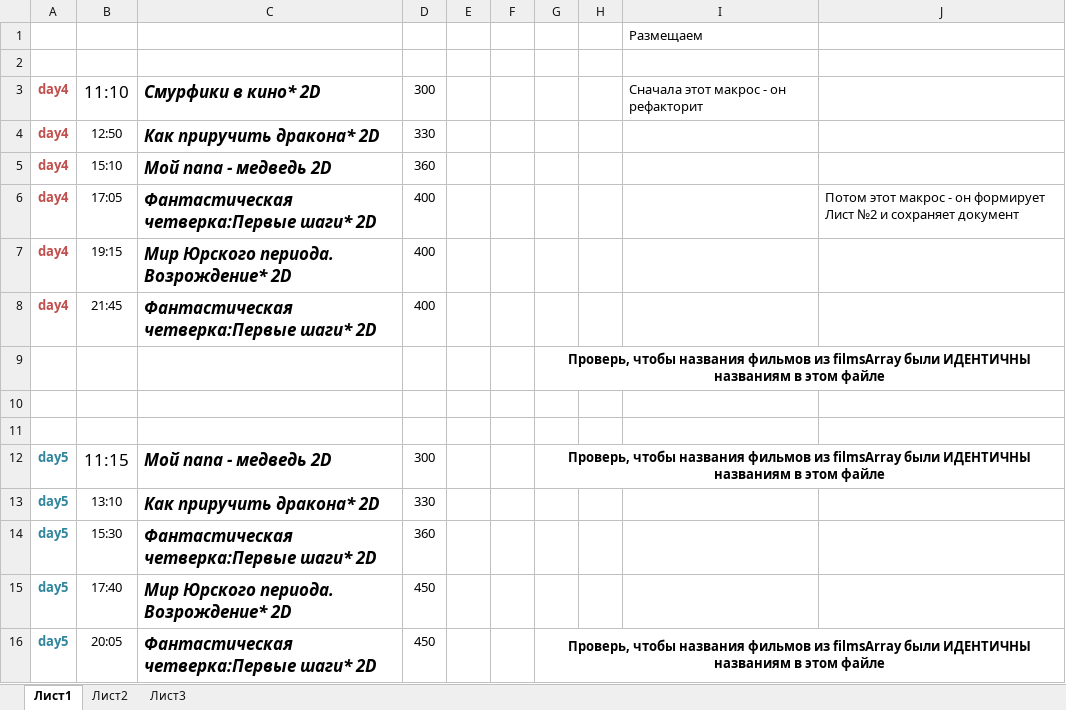
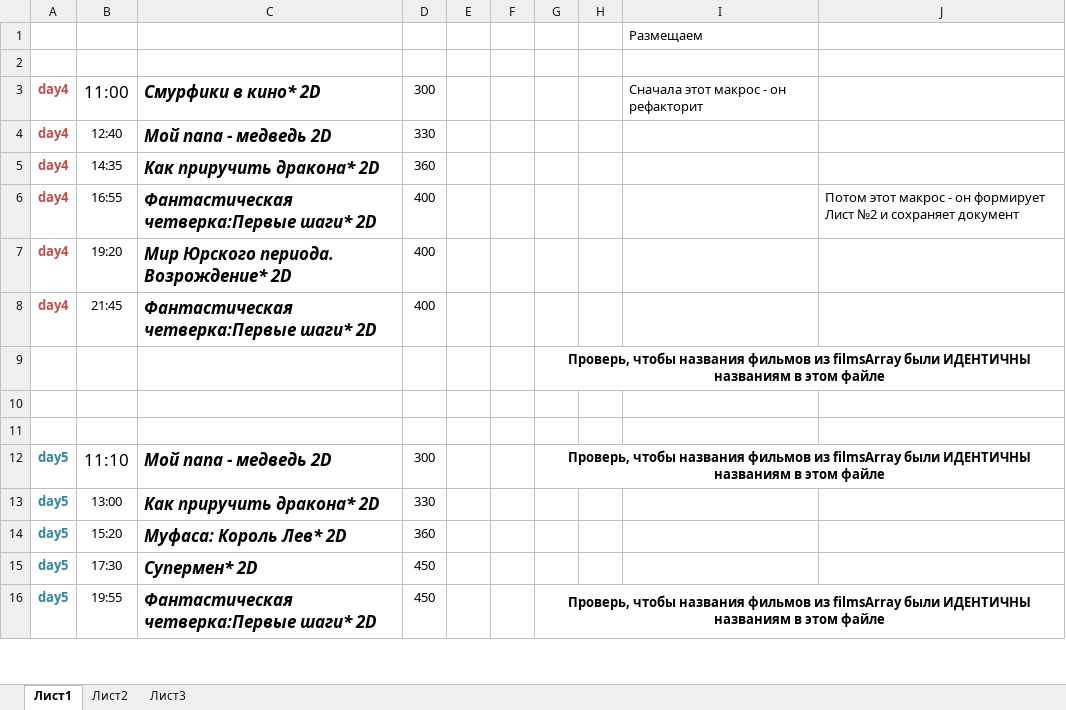
Before and after one commit to eg-bond/ReactSovremennic, an Excel workbook: ExternalScripts/Excel/macros.xlsm, sheet Лист1, drawn as a sheet; only a part is shown; values as stored, in another font and other column widths than the file's, no borders; charts and pictures not drawn; the diff covers the shown part only; the diff names each change by its address in the sheet, - before the commit and + after, or states it on an @@ line.

```diff
--- a/ExternalScripts/Excel/macros.xlsm (sheet Лист1)
+++ b/ExternalScripts/Excel/macros.xlsm (sheet Лист1)
-B3: 11:10
+B3: 11:00
-B4: 12:50
+B4: 12:40
-C4: Как приручить дракона* 2D
+C4: Мой папа - медведь 2D
-B5: 15:10
+B5: 14:35
-C5: Мой папа - медведь 2D
+C5: Как приручить дракона* 2D
-B6: 17:05
+B6: 16:55
-B7: 19:15
+B7: 19:20
-B12: 11:15
+B12: 11:10
-B13: 13:10
+B13: 13:00
-B14: 15:30
+B14: 15:20
-C14: Фантастическая четверка:Первые шаги* 2D
+C14: Муфаса: Король Лев* 2D
-B15: 17:40
+B15: 17:30
-C15: Мир Юрского периода. Возрождение* 2D
+C15: Супермен* 2D
-B16: 20:05
+B16: 19:55
```
Also changed, not shown: 19 edited cells elsewhere in this sheet, sheet Лист2, 7 other files.
